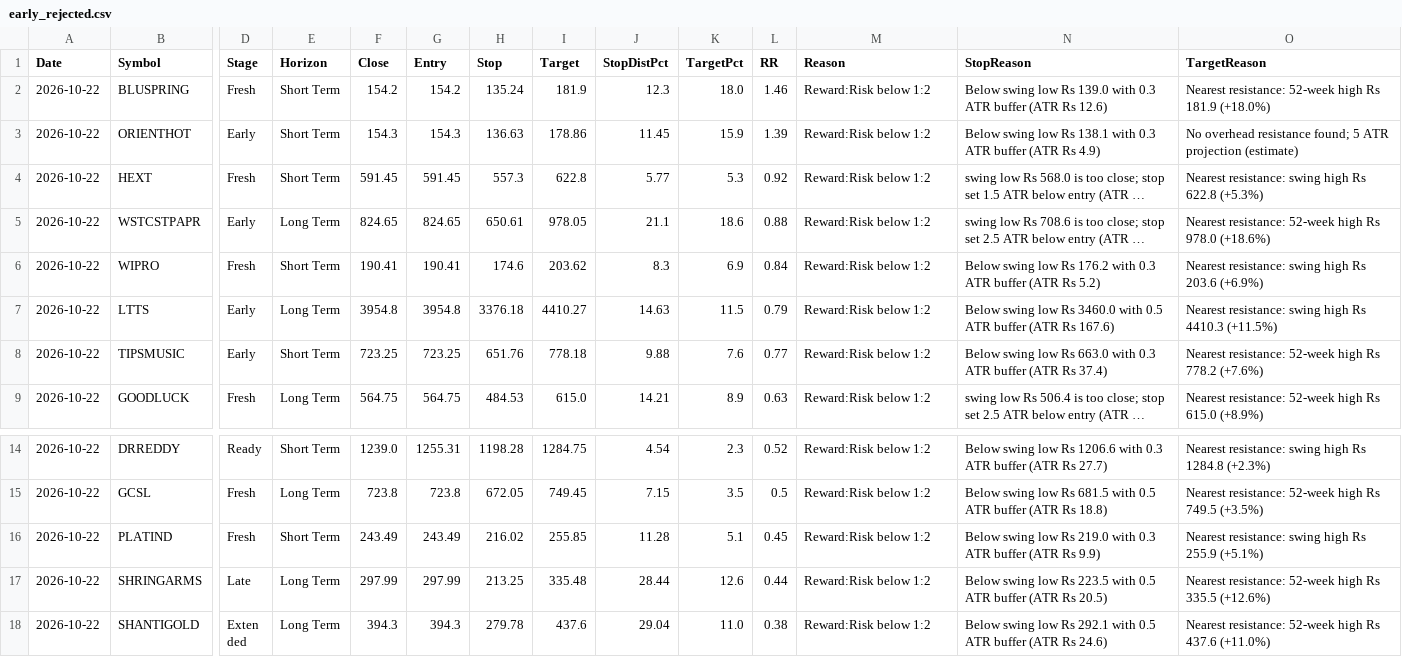
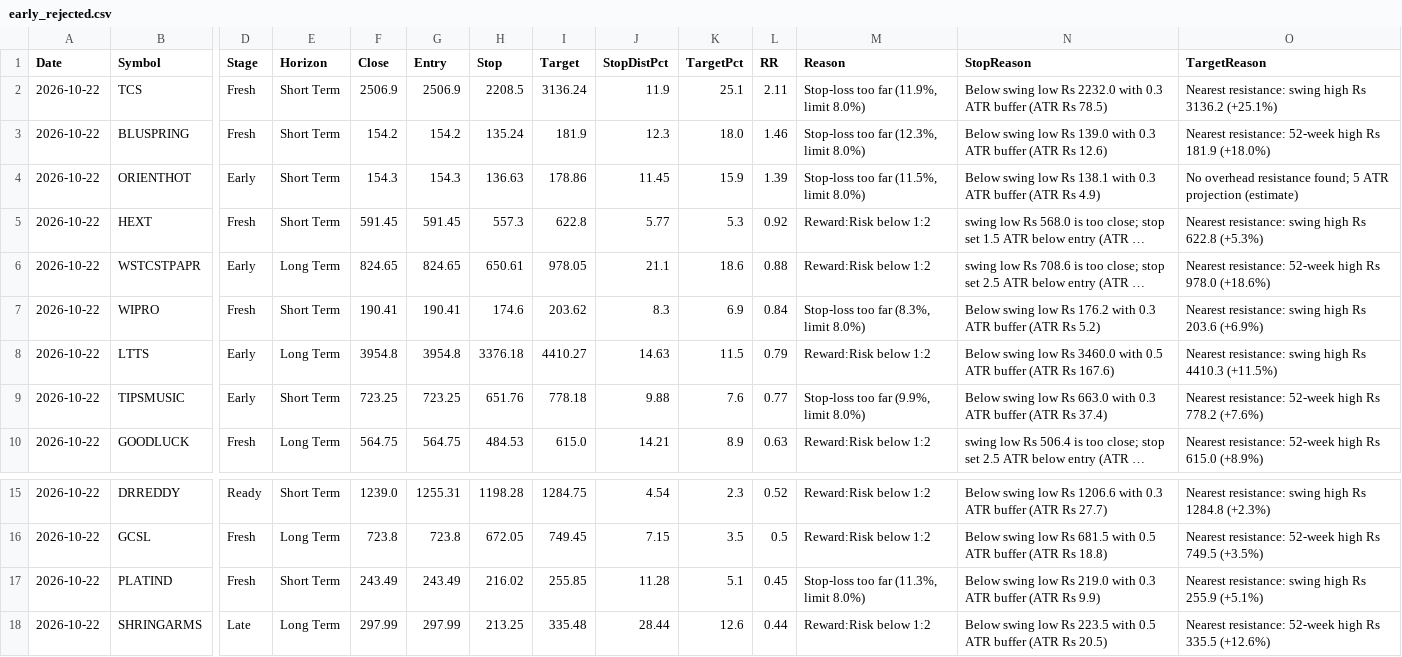
Before and after one commit to Venkey-stocks/stock-radar, a CSV file: data/early_rejected.csv, drawn as a sheet; only a part is shown, gaps mark what is left out; the shorter side is filled out with more unchanged rows; long unchanged cells end in …; addresses are those after the commit; rows hold the shown columns only; the diff names each change by its address in the sheet, - before the commit and + after, or states it on an @@ line.

```diff
--- a/data/early_rejected.csv
+++ b/data/early_rejected.csv
+row 2: 2026-10-22 | TCS | Fresh | Short Term | 2506.9 | 2506.9 | 2208.5 | 3136.24 | 11.9 | 25.1 | 2.11 | Stop-loss too far (11.9%, limit 8.0%) | Below swing low Rs 2232.0 with 0.3 ATR buffer (ATR Rs 78.5) | Nearest resistance: swing high Rs 3136.2 (+25.1%)
-M3 (Reason): Reward:Risk below 1:2
+M3 (Reason): Stop-loss too far (12.3%, limit 8.0%)
-M4 (Reason): Reward:Risk below 1:2
+M4 (Reason): Stop-loss too far (11.5%, limit 8.0%)
-M7 (Reason): Reward:Risk below 1:2
+M7 (Reason): Stop-loss too far (8.3%, limit 8.0%)
-M9 (Reason): Reward:Risk below 1:2
+M9 (Reason): Stop-loss too far (9.9%, limit 8.0%)
-M17 (Reason): Reward:Risk below 1:2
+M17 (Reason): Stop-loss too far (11.3%, limit 8.0%)
```
Also changed, not shown: data/early_movers.csv, data/events.csv, 13 other files.
